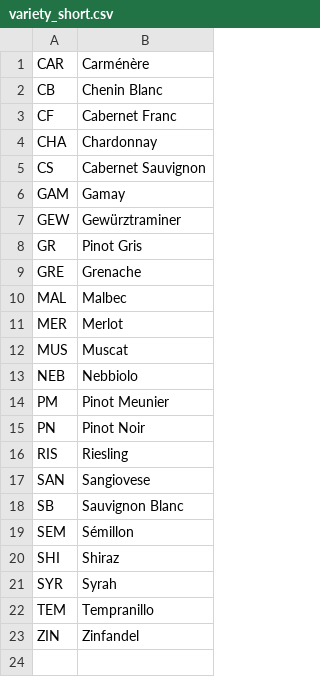
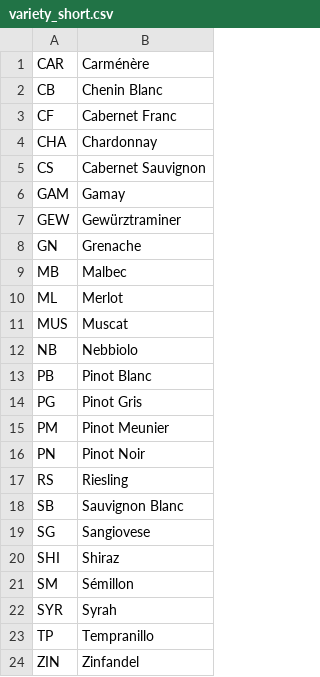
Before and after one commit to gxbsst/iwine.com, a CSV file: lib/tasks/data/region_tree/variety_short.csv, drawn as a sheet.

```diff
--- a/lib/tasks/data/region_tree/variety_short.csv
+++ b/lib/tasks/data/region_tree/variety_short.csv
@@ -7,17 +7,18 @@ GAM,Gamay,
 GEW,Gewürztraminer,
-GR,Pinot Gris,
-GRE,Grenache,
-MAL,Malbec,
-MER,Merlot,
+GN,Grenache,
+MB,Malbec,
+ML,Merlot,
 MUS,Muscat,
-NEB,Nebbiolo,
+NB,Nebbiolo,
+PB,Pinot Blanc,
+PG,Pinot Gris,
 PM,Pinot Meunier,
 PN,Pinot Noir,
-RIS,Riesling,
-SAN,Sangiovese,
+RS,Riesling,
 SB,Sauvignon Blanc,
-SEM,Sémillon,
+SG,Sangiovese,
 SHI,Shiraz,
+SM,Sémillon,
 SYR,Syrah,
-TEM,Tempranillo,
+TP,Tempranillo,
 ZIN,Zinfandel,
```
Also changed, not shown: 36 other files.
